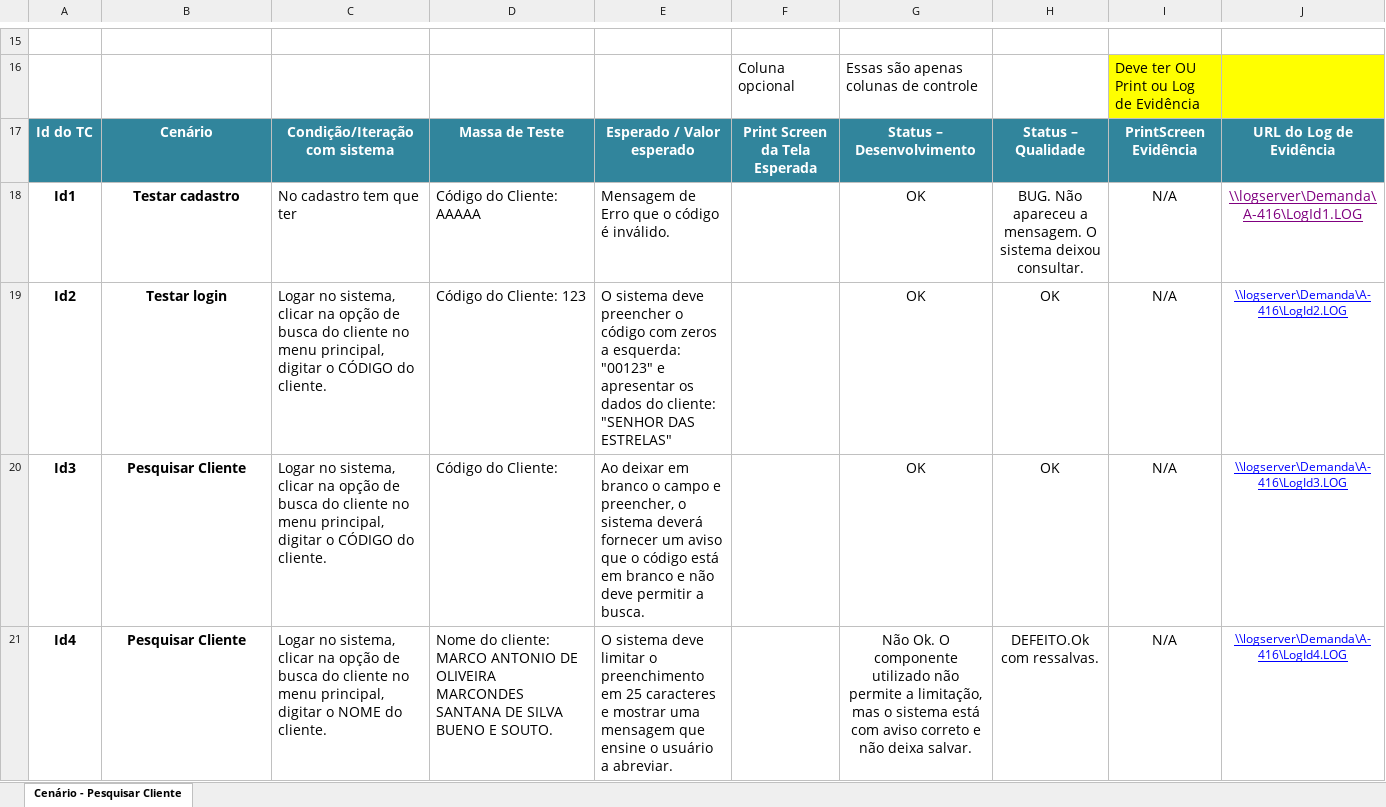
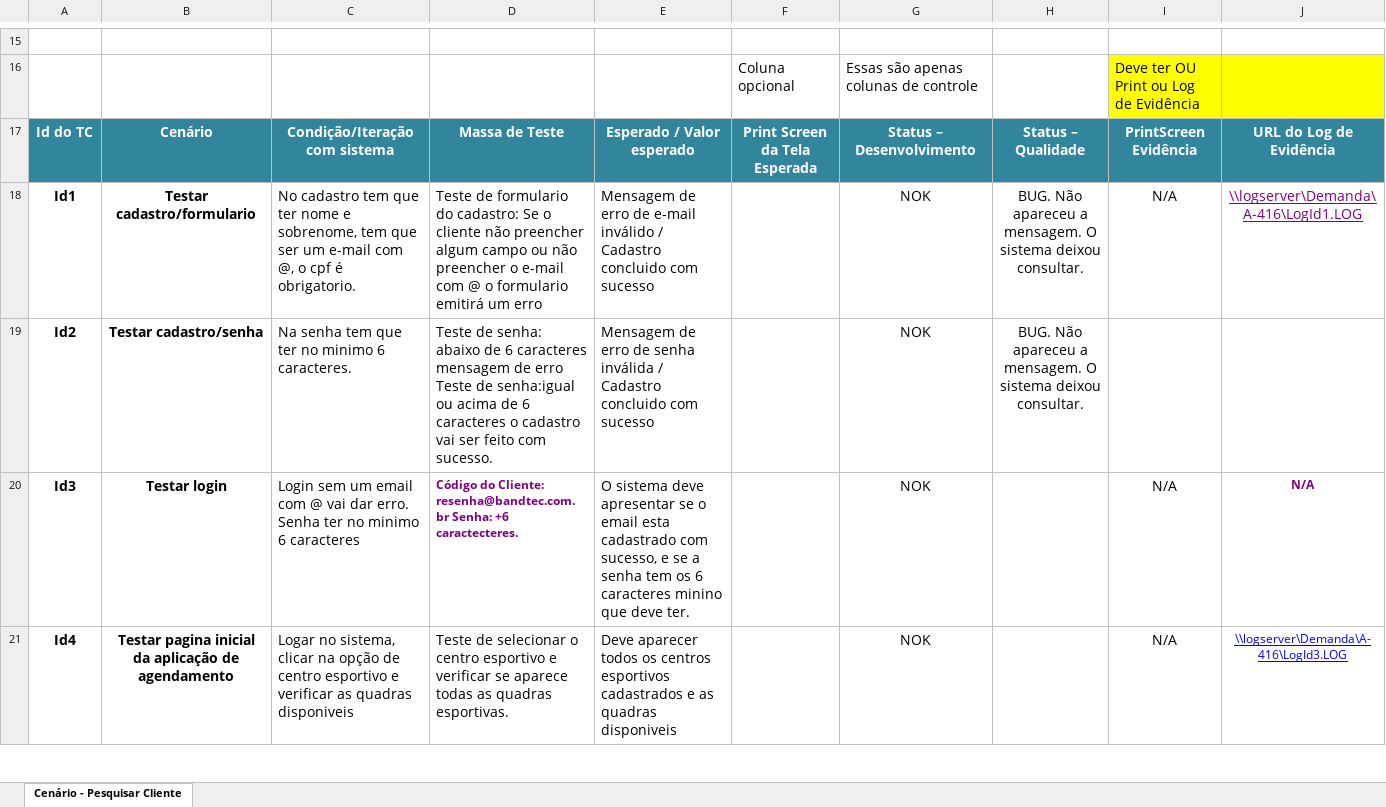
Before and after one commit to Biellferraz/Resenha, an Excel workbook: documentacao/planilha-UAT/Plano de UAT - Homol v1.xlsx, sheet Cenário - Pesquisar Cliente, drawn as a sheet; only a part is shown, gaps mark what is left out; values as stored, in another font and other column widths than the file's, no borders; charts and pictures not drawn; removed rows and columns are numbered as before the commit, all else as after; the diff covers the shown part only; the diff names each change by its address in the sheet, - before the commit and + after, or states it on an @@ line.

Commit message:
planilha UAT

```diff
--- a/documentacao/planilha-UAT/Plano de UAT - Homol v1.xlsx (sheet Cenário - Pesquisar Cliente)
+++ b/documentacao/planilha-UAT/Plano de UAT - Homol v1.xlsx (sheet Cenário - Pesquisar Cliente)
-B18: Testar cadastro
+B18: Testar cadastro/formulario
-C18: …que ter
+C18: …que ter nome e sobrenome, tem que ser um e-mail com @, o cpf é obrigatorio.
-D18: Código do Cliente: AAAAA
+D18: Teste de formulario do cadastro: Se o cliente não preencher algum campo ou não preencher o e-mail com @ o formulario emitirá um erro
-E18: Mensagem de Erro que o código é inválido.
+E18: Mensagem de erro de e-mail inválido / Cadastro concluido com sucesso
-G18: OK
+G18: NOK
-row 19: Id2 | Testar login | Logar no sistema, clicar na opção de busca do cliente no menu principal, digitar o CÓDIGO do cliente. | Código do Cliente: 123 | O sistema deve preencher o código com zeros a esquerda: "00123" e apresentar os dados do cliente: "SENHOR DAS ESTRELAS" |  | OK | OK | N/A | \\logserver\Demanda\A-416\LogId2.LOG
+row 19: Id2 | Testar cadastro/senha | Na senha tem que ter no minimo 6 caracteres. | Teste de senha: abaixo de 6 caracteres mensagem de erro Teste de senha:igual ou acima de 6 caracteres o cadastro vai ser feito com sucesso. | Mensagem de erro de senha inválida / Cadastro concluido com sucesso |  | NOK | BUG. Não apareceu a mensagem. O sistema deixou consultar.
-B20: Pesquisar Cliente
+B20: Testar login
-C20: Logar no sistema, clicar na opção de busca do cliente no menu principal, digitar o CÓDIGO do cliente.
+C20: Login sem um email com @ vai dar erro. Senha ter no minimo 6 caracteres
-D20: Código do Cliente:
+D20: Código do Cliente: resenha@bandtec.com.br Senha: +6 caractecteres.
@@ D20 bold: off → on, text colour: black → #800080, text size: smaller @@
-E20: Ao deixar em branco o campo e preencher, o sistema deverá fornecer um aviso que o código está em branco e não deve permitir a busca.
+E20: O sistema deve apresentar se o email esta cadastrado com sucesso, e se a senha tem os 6 caracteres minino que deve ter.
-G20: OK
+G20: NOK
-H20: OK
+H20: (empty)
-J20: \\logserver\Demanda\A-416\LogId3.LOG
+J20: N/A
@@ J20 bold: off → on, underline: on → off, text colour: #0000FF → #800080 @@
-B21: Pesquisar Cliente
+B21: Testar pagina inicial da aplicação de agendamento
-C21: …opção de busca do cliente no menu principal, digitar o NOME do cliente.
+C21: …opção de centro esportivo e verificar as quadras disponiveis
-D21: Nome do cliente: MARCO ANTONIO DE OLIVEIRA MARCONDES SANTANA DE SILVA BUENO E SOUTO.
+D21: Teste de selecionar o centro esportivo e verificar se aparece todas as quadras esportivas.
-E21: O sistema deve limitar o preenchimento em 25 caracteres e mostrar uma mensagem que ensine o usuário a abreviar.
+E21: Deve aparecer todos os centros esportivos cadastrados e as quadras disponiveis
-G21: Não Ok. O componente utilizado não permite a limitação, mas o sistema está com aviso correto e não deixa salvar.
+G21: NOK
-H21: DEFEITO.Ok com ressalvas.
+H21: (empty)
-J21: \\logserver\Demanda\A-416\LogId4.LOG
+J21: \\logserver\Demanda\A-416\LogId3.LOG
```
Also changed, not shown: 1 added row and 3 edited cells elsewhere in this sheet, charts or pictures.
